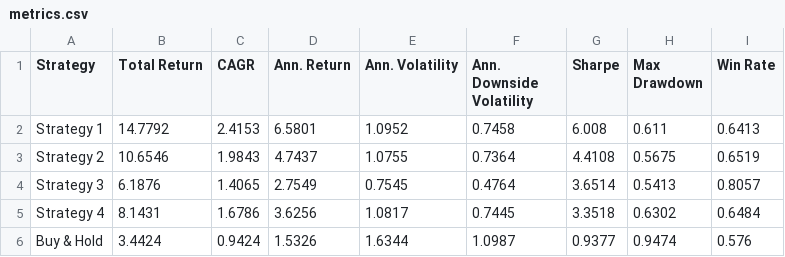
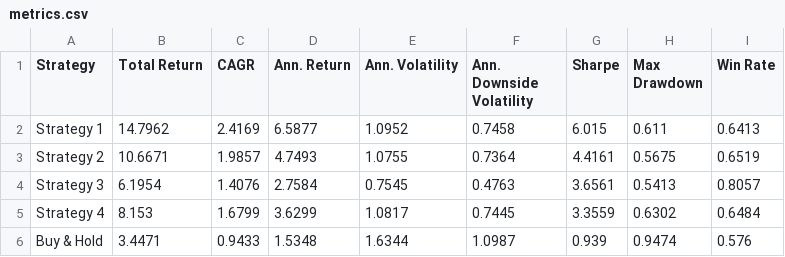
Before and after one commit to dof-studio/SPYDL1D, a CSV file: metrics.csv, drawn as a sheet.

```diff
--- a/metrics.csv
+++ b/metrics.csv
@@ -1,6 +1,6 @@
 Strategy,Total Return,CAGR,Ann. Return,Ann. Volatility,Ann. Downside Volatility,Sharpe,Max Drawdown,Win Rate
-Strategy 1,14.7792,2.4153,6.5801,1.0952,0.7458,6.008,0.611,0.6413
-Strategy 2,10.6546,1.9843,4.7437,1.0755,0.7364,4.4108,0.5675,0.6519
-Strategy 3,6.1876,1.4065,2.7549,0.7545,0.4764,3.6514,0.5413,0.8057
-Strategy 4,8.1431,1.6786,3.6256,1.0817,0.7445,3.3518,0.6302,0.6484
-Buy & Hold,3.4424,0.9424,1.5326,1.6344,1.0987,0.9377,0.9474,0.576
+Strategy 1,14.7962,2.4169,6.5877,1.0952,0.7458,6.015,0.611,0.6413
+Strategy 2,10.6671,1.9857,4.7493,1.0755,0.7364,4.4161,0.5675,0.6519
+Strategy 3,6.1954,1.4076,2.7584,0.7545,0.4763,3.6561,0.5413,0.8057
+Strategy 4,8.153,1.6799,3.6299,1.0817,0.7445,3.3559,0.6302,0.6484
+Buy & Hold,3.4471,0.9433,1.5348,1.6344,1.0987,0.939,0.9474,0.576
```
Also changed, not shown: 1 other file.
